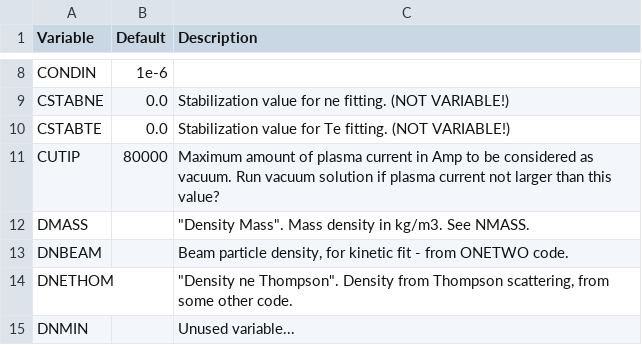
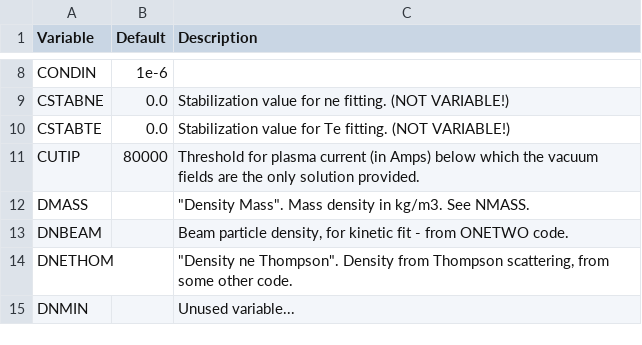
Before and after one commit to gafusion/EFIT, a CSV file: docs/tables/in1.csv, drawn as a sheet; only a part is shown, gaps mark what is left out.

Commit message:
Improve documentation for cutip

```diff
--- a/docs/tables/in1.csv
+++ b/docs/tables/in1.csv
@@ -18,3 +18,3 @@ CSTABNE, 0.0, Stabilization value for ne fitting. (NOT VARIABLE!)
 CSTABTE, 0.0,Stabilization value for Te fitting. (NOT VARIABLE!)
-CUTIP, 80000, Maximum amount of plasma current in Amp to be considered as vacuum. Run vacuum solution if plasma current not larger than this value?
+CUTIP, 80000, Threshold for plasma current (in Amps) below which the vacuum fields are the only solution provided.
 DMASS,, """Density Mass"". Mass density in kg/m3. See NMASS."
```
